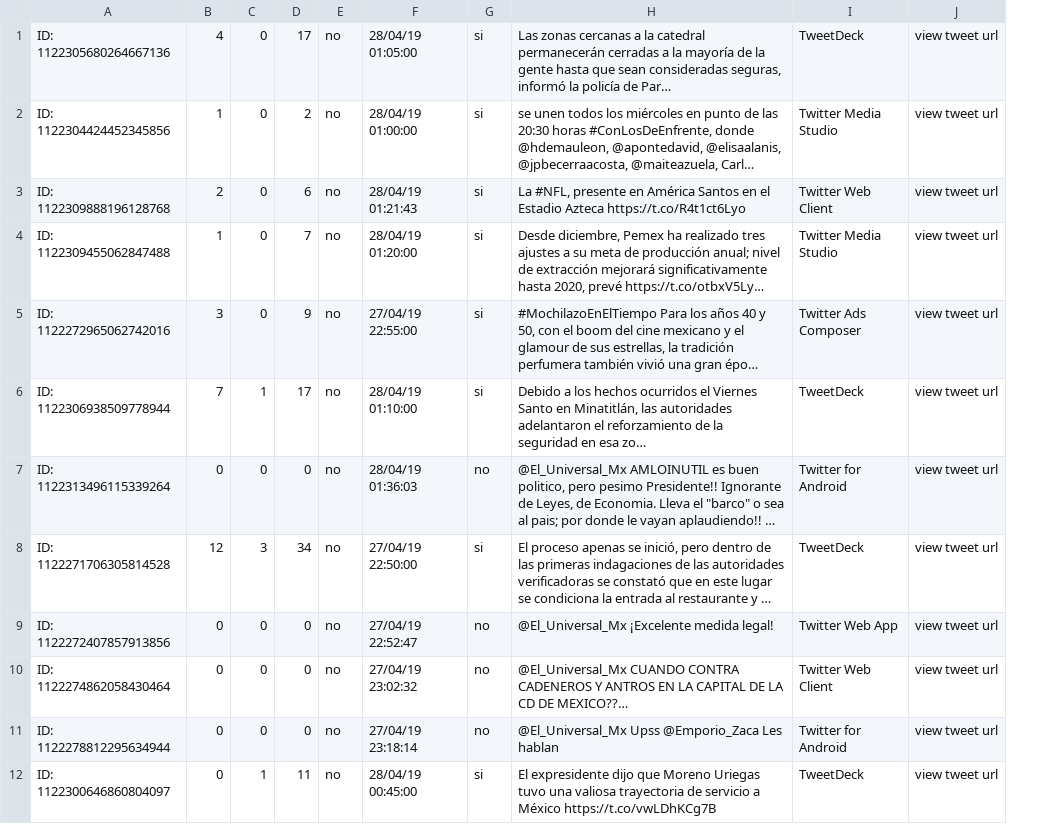
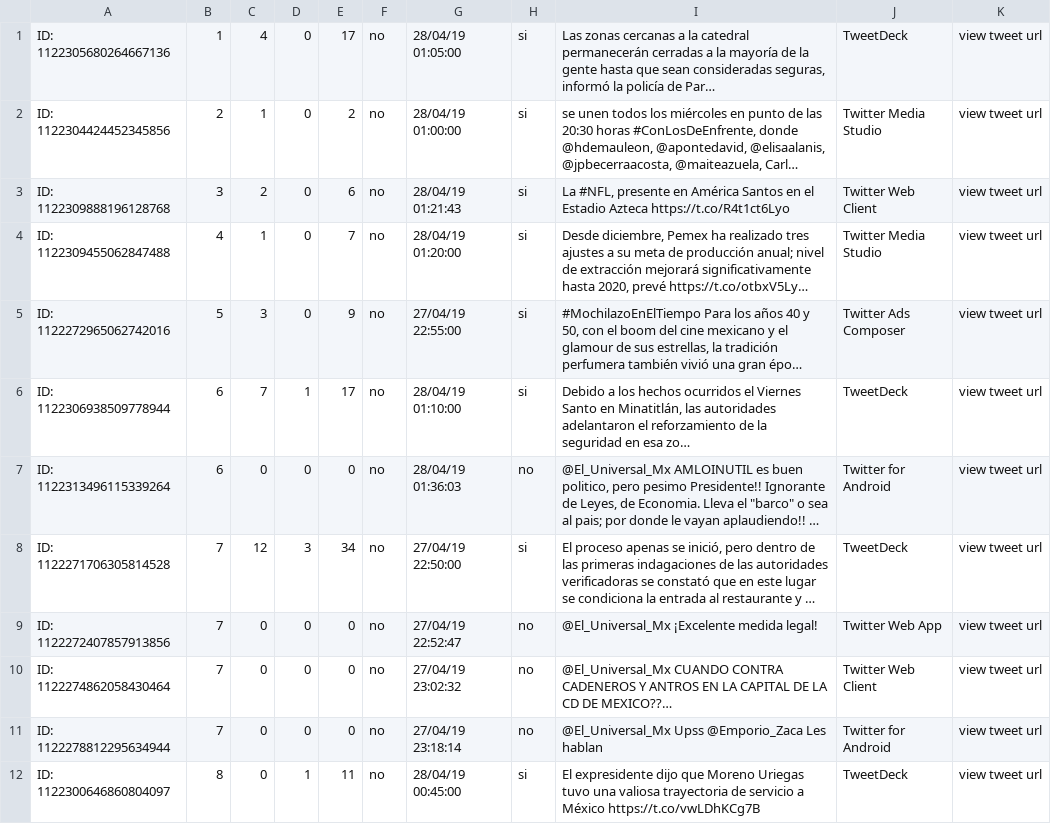
Before and after one commit to EstradaDiego99/FeelingNews, a CSV file: public/files/tweets.csv, drawn as a sheet; only a part is shown; long unchanged cells end in …; the diff names each change by its address in the sheet, - before the commit and + after, or states it on an @@ line.

```diff
--- a/public/files/tweets.csv
+++ b/public/files/tweets.csv
+column B, rows 1-12: 1 | 2 | 3 | 4 | 5 | 6 | 6 | 7 | 7 | 7 | 7 | 8
```
Also changed, not shown: 6 other files.
